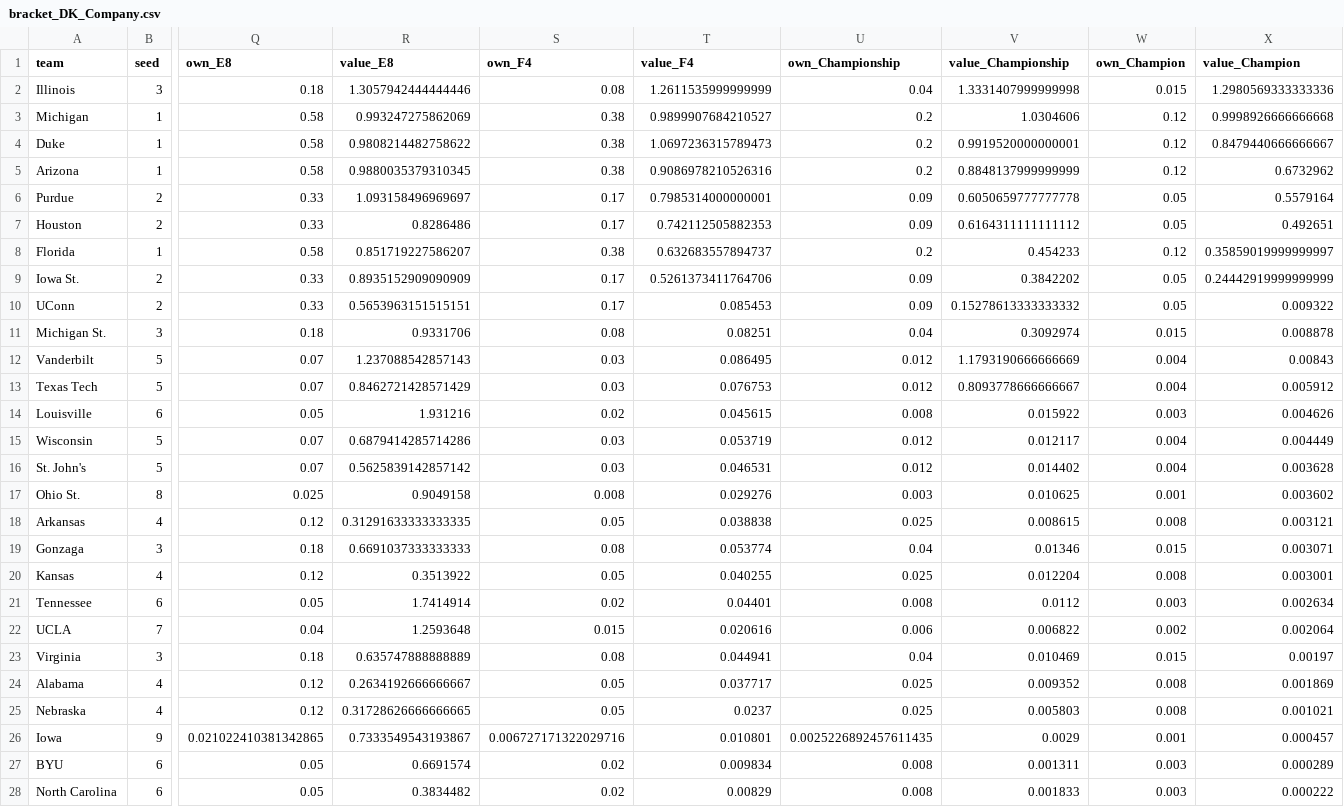
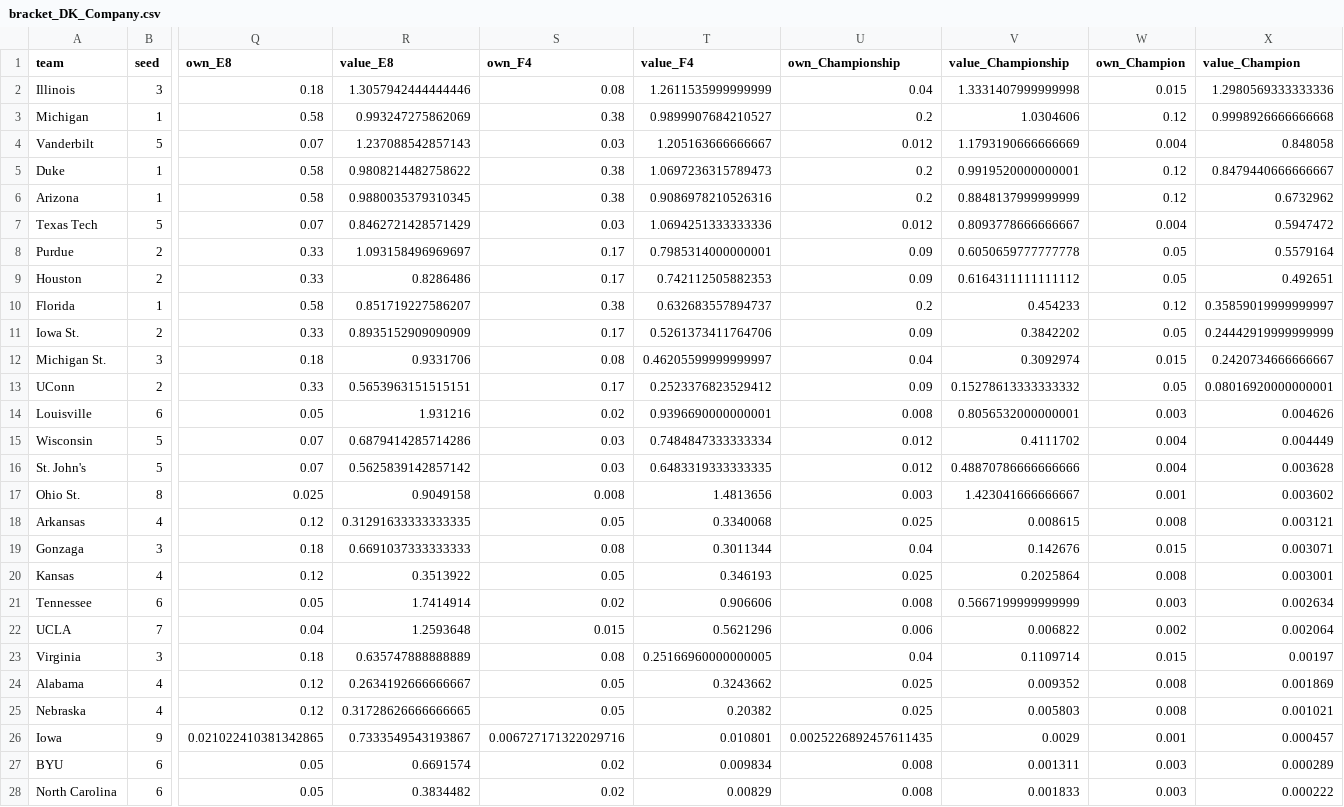
Before and after one commit to jakeberberian/march-madness-2026, a CSV file: brackets/bracket_DK_Company.csv, drawn as a sheet; only a part is shown, gaps mark what is left out; removed rows and columns are numbered as before the commit, all else as after; rows hold the shown columns only; the diff names each change by its address in the sheet, - before the commit and + after, or states it on an @@ line.

```diff
--- a/brackets/bracket_DK_Company.csv
+++ b/brackets/bracket_DK_Company.csv
+row 4: Vanderbilt | 5 | 0.07 | 1.237088542857143 | 0.03 | 1.205163666666667 | 0.012 | 1.1793190666666669 | 0.004 | 0.848058
+row 7: Texas Tech | 5 | 0.07 | 0.8462721428571429 | 0.03 | 1.0694251333333336 | 0.012 | 0.8093778666666667 | 0.004 | 0.5947472
-row 10: UConn | 2 | 0.33 | 0.5653963151515151 | 0.17 | 0.085453 | 0.09 | 0.15278613333333332 | 0.05 | 0.009322
-T12 (value_F4): 0.08251
+T12 (value_F4): 0.46205599999999997
-X12 (value_Champion): 0.008878
+X12 (value_Champion): 0.2420734666666667
-row 12: Vanderbilt | 5 | 0.07 | 1.237088542857143 | 0.03 | 0.086495 | 0.012 | 1.1793190666666669 | 0.004 | 0.00843
-row 13: Texas Tech | 5 | 0.07 | 0.8462721428571429 | 0.03 | 0.076753 | 0.012 | 0.8093778666666667 | 0.004 | 0.005912
+row 13: UConn | 2 | 0.33 | 0.5653963151515151 | 0.17 | 0.2523376823529412 | 0.09 | 0.15278613333333332 | 0.05 | 0.08016920000000001
-T14 (value_F4): 0.045615
+T14 (value_F4): 0.9396690000000001
-V14 (value_Championship): 0.015922
+V14 (value_Championship): 0.8056532000000001
-T15 (value_F4): 0.053719
+T15 (value_F4): 0.7484847333333334
-V15 (value_Championship): 0.012117
+V15 (value_Championship): 0.4111702
-T16 (value_F4): 0.046531
+T16 (value_F4): 0.6483319333333335
-V16 (value_Championship): 0.014402
+V16 (value_Championship): 0.48870786666666666
-T17 (value_F4): 0.029276
+T17 (value_F4): 1.4813656
-V17 (value_Championship): 0.010625
+V17 (value_Championship): 1.423041666666667
-T18 (value_F4): 0.038838
+T18 (value_F4): 0.3340068
-T19 (value_F4): 0.053774
+T19 (value_F4): 0.3011344
-V19 (value_Championship): 0.01346
+V19 (value_Championship): 0.142676
-T20 (value_F4): 0.040255
+T20 (value_F4): 0.346193
-V20 (value_Championship): 0.012204
+V20 (value_Championship): 0.2025864
-T21 (value_F4): 0.04401
+T21 (value_F4): 0.906606
-V21 (value_Championship): 0.0112
+V21 (value_Championship): 0.5667199999999999
-T22 (value_F4): 0.020616
+T22 (value_F4): 0.5621296
-T23 (value_F4): 0.044941
+T23 (value_F4): 0.25166960000000005
-V23 (value_Championship): 0.010469
+V23 (value_Championship): 0.1109714
-T24 (value_F4): 0.037717
+T24 (value_F4): 0.3243662
-T25 (value_F4): 0.0237
+T25 (value_F4): 0.20382
```
Also changed, not shown: brackets/bracket_College.csv, brackets/bracket_DK_ATLAS_Org.csv, 8 other files.
